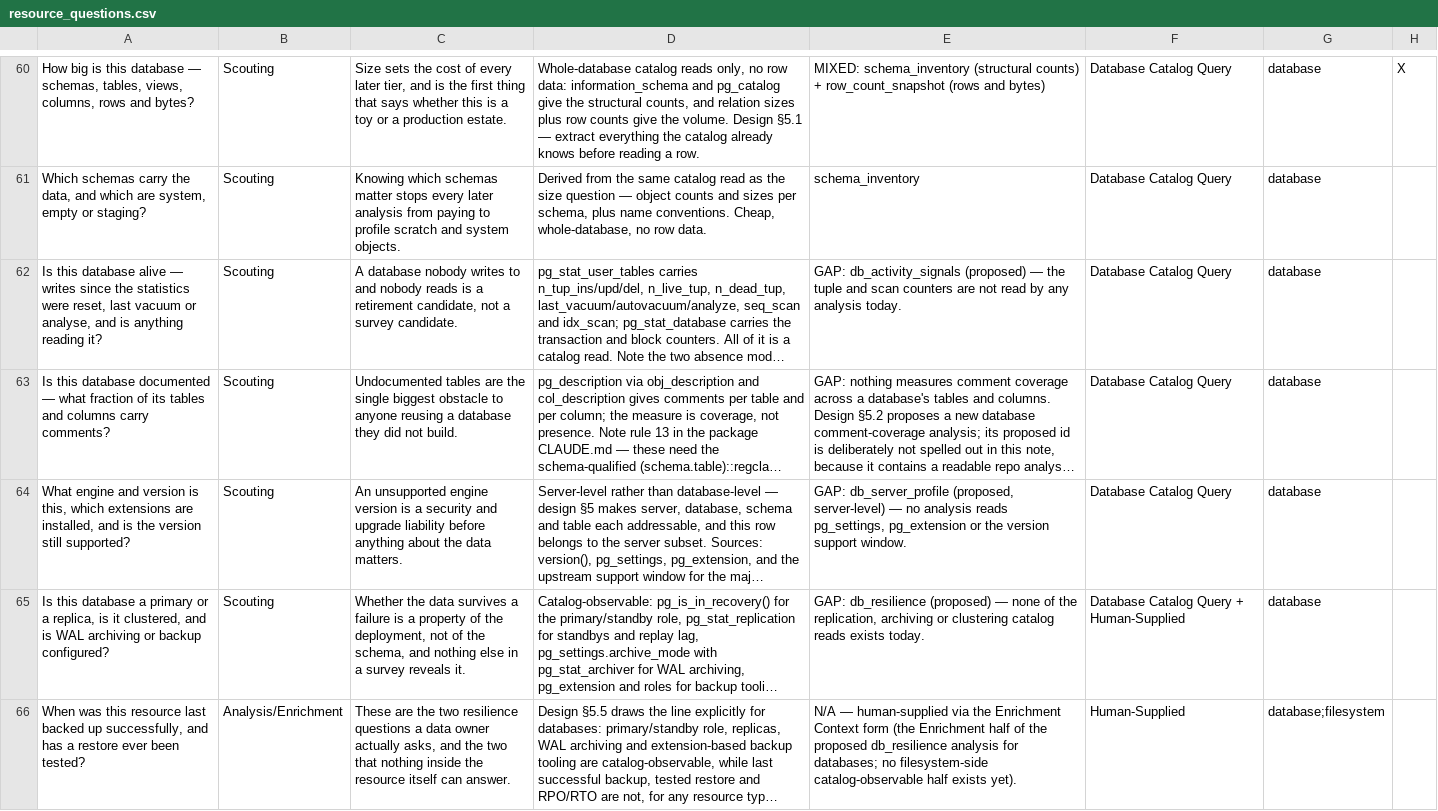
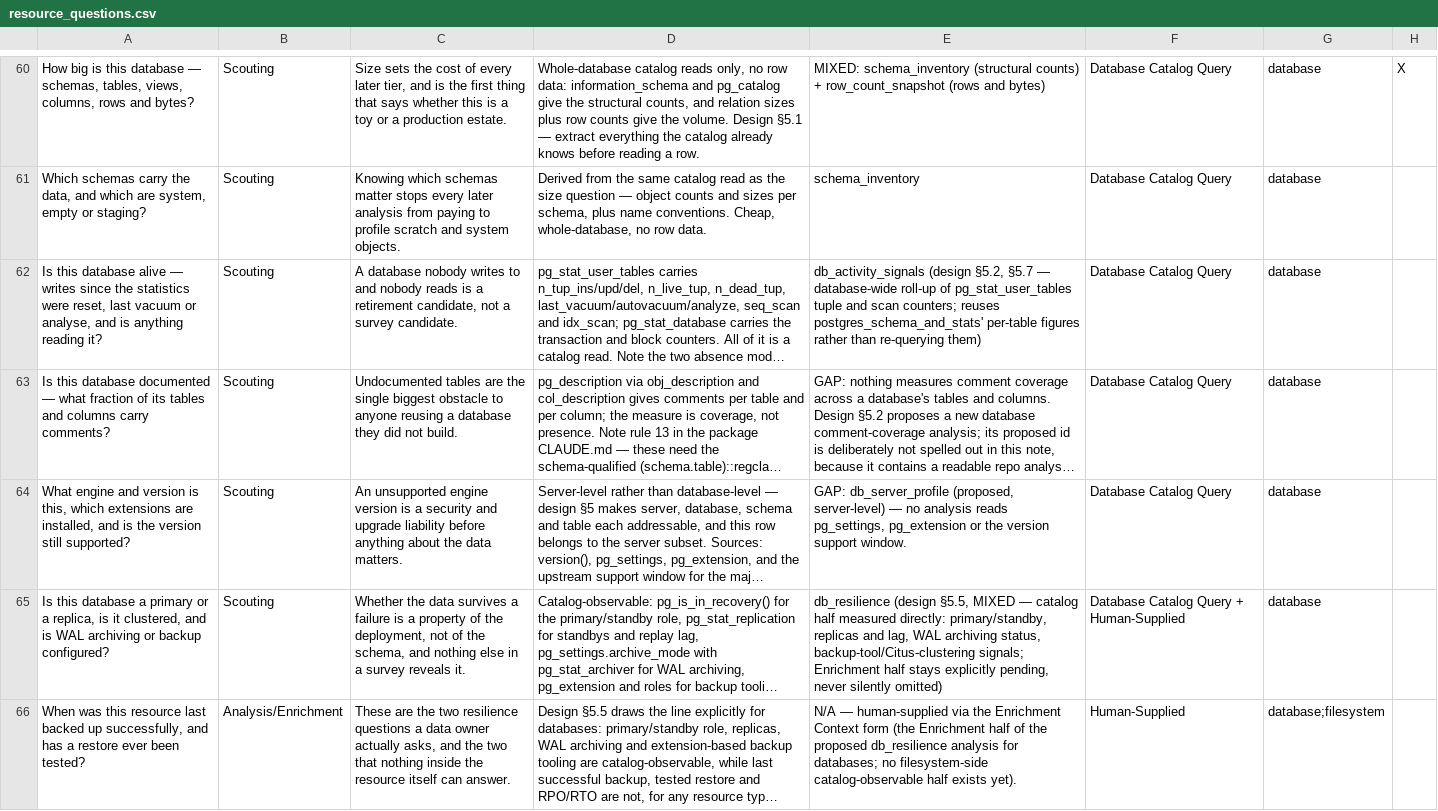
Before and after one commit to dwolfson/trellis, a CSV file: packages/resource-explorer/docs/dr-egeria/resource_questions.csv, drawn as a sheet; only a part is shown, gaps mark what is left out; long unchanged cells end in …; the diff covers the shown part only; the diff names each change by its address in the sheet, - before the commit and + after, or states it on an @@ line.

Commit message:
Fix 11 stale gap rows in database question catalog
Nine database analyses (db_activity_signals, db_resilience,
db_classification, db_relationship_graph, grain_determination,
db_fingerprint, schema_conventions, db_external_dependencies,
db_change_rates) were built and registered in analysis_catalog.yaml
with real, wired results readers (survey_definition_adapter.py's
DATABASE_ANALYSIS_RESULTS_MAP, via _operations_section_reader/
_db_derived_field_reader) after their question_questions.csv rows were
authored as `GAP: <id> (proposed) ...`. The catalog never got updated,
so 11 database_questions rows (two of the nine ids each answer two
questions) advertised "No mechanism exists for this yet" in the UI for
capabilities that already exist and can be run.

Rewrite each row's Answering Analysis text to the pure `<id> (...)`
form the generator recognizes as kind: analysis, then regenerate
question_catalog.yaml. database_questions gaps: 31 -> 20 (55 total).
filesystem_questions is unaffected — none of its GAP rows name an
analysis that is actually registered for filesystem in
analysis_catalog.yaml (confirmed by inspection, not just by the
generator's own per-type restriction).

Left as true/partial gaps rather than "fixed": reference_data_match
and nested_column_profile are built and registered but have no
results reader wired in DATABASE_ANALYSIS_RESULTS_MAP (survey_
definition_adapter.py explicitly documents this — their verdicts only
ever become Egeria annotations, results=None for local read-back).
Recorded in docs/design-notes/DB-FS-SURVEY-QUESTION-COVERAGE-AUDIT.md
rather than corrected here, since "built and registered" alone doesn't
clear the bar this fix uses (a real, wired reader).

Signed-off-by: Dan Wolfson <dan.wolfson@pdr-associates.com>

```diff
--- a/packages/resource-explorer/docs/dr-egeria/resource_questions.csv
+++ b/packages/resource-explorer/docs/dr-egeria/resource_questions.csv
-E62: GAP: db_activity_signals (proposed) — the tuple and scan counters are not read by any analysis today.
+E62: db_activity_signals (design §5.2, §5.7 — database-wide roll-up of pg_stat_user_tables tuple and scan counters; reuses postgres_schema_and_stats' per-table figures rather than re-querying them)
-E65: GAP: db_resilience (proposed) — none of the replication, archiving or clustering catalog reads exists today.
+E65: db_resilience (design §5.5, MIXED — catalog half measured directly: primary/standby, replicas and lag, WAL archiving status, backup-tool/Citus-clustering signals; Enrichment half stays explicitly pending, never silently omitted)
```
Also changed, not shown: 9 edited cells elsewhere in this file, 1 other file.
